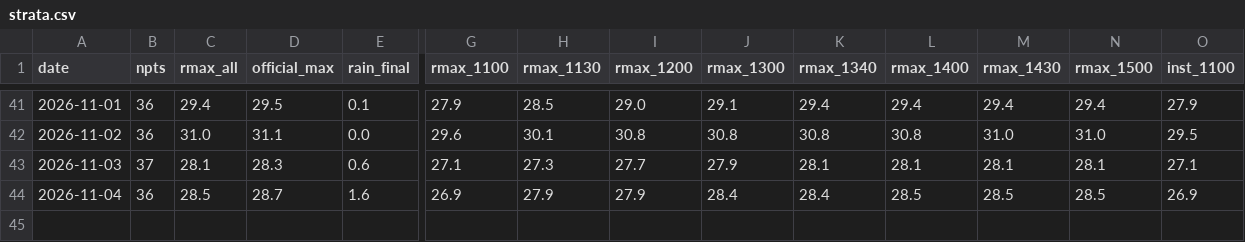
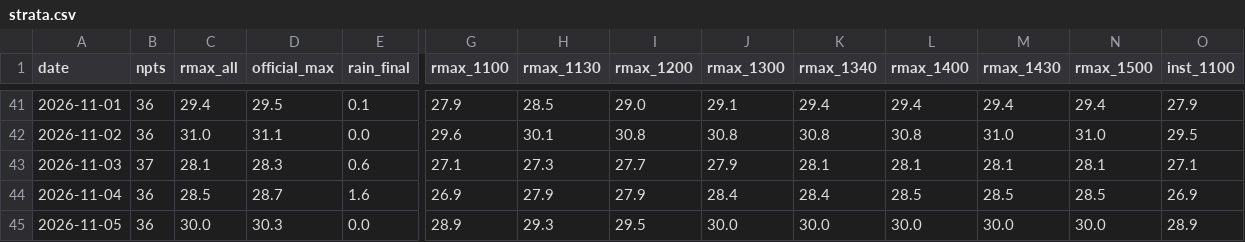
Before and after one commit to easonyeung1122-ops/hk-weather-edge, a CSV file: scripts/data/strata.csv, drawn as a sheet; only a part is shown, gaps mark what is left out; rows hold the shown columns only; the diff names each change by its address in the sheet, - before the commit and + after, or states it on an @@ line.

Commit message:
Release v0.25.24: settle 11-06 = 30C (provisional), zero leg #39 (no report); 11-05 confirmed 30.3 (zero revision); strata 44/44

```diff
--- a/scripts/data/strata.csv
+++ b/scripts/data/strata.csv
+row 45: 2026-11-05 | 36 | 30.0 | 30.3 | 0.0 | 28.9 | 29.3 | 29.5 | 30.0 | 30.0 | 30.0 | 30.0 | 30.0 | 28.9
```
Also changed, not shown: 7 other files.
